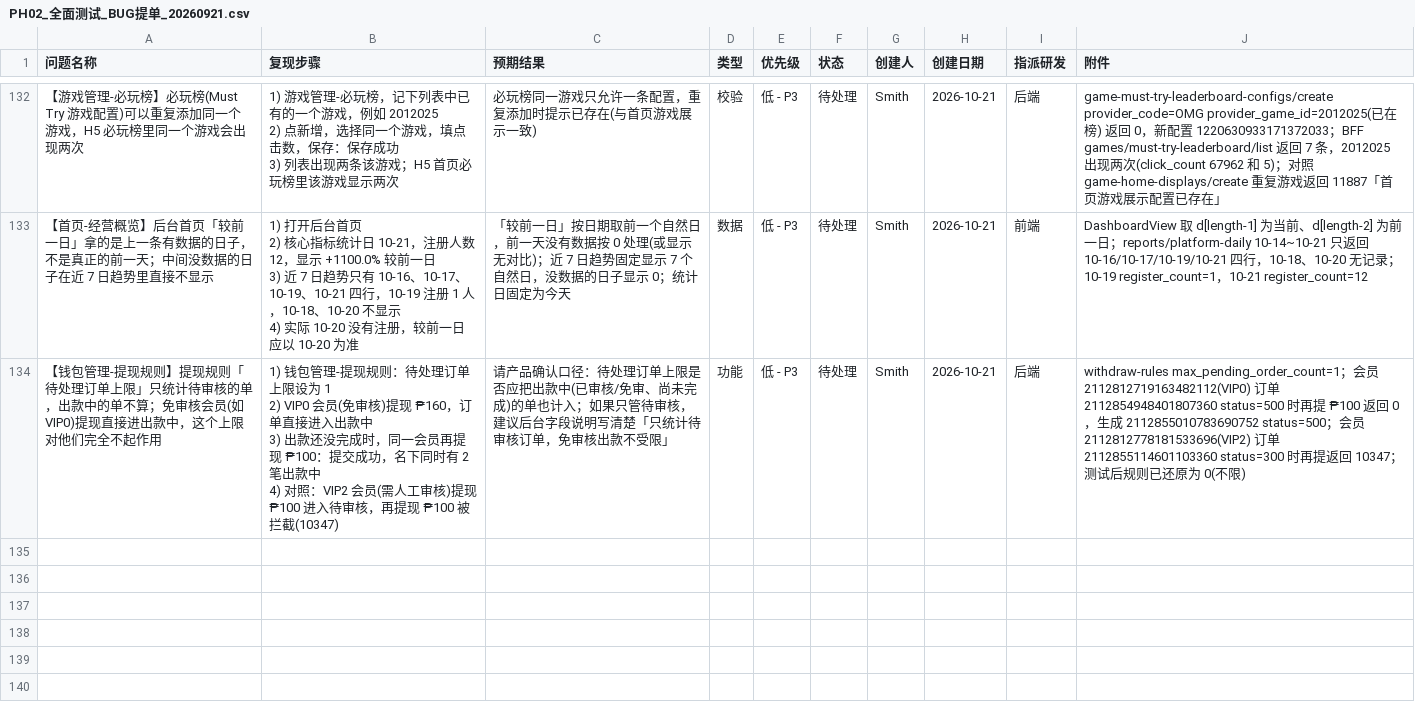
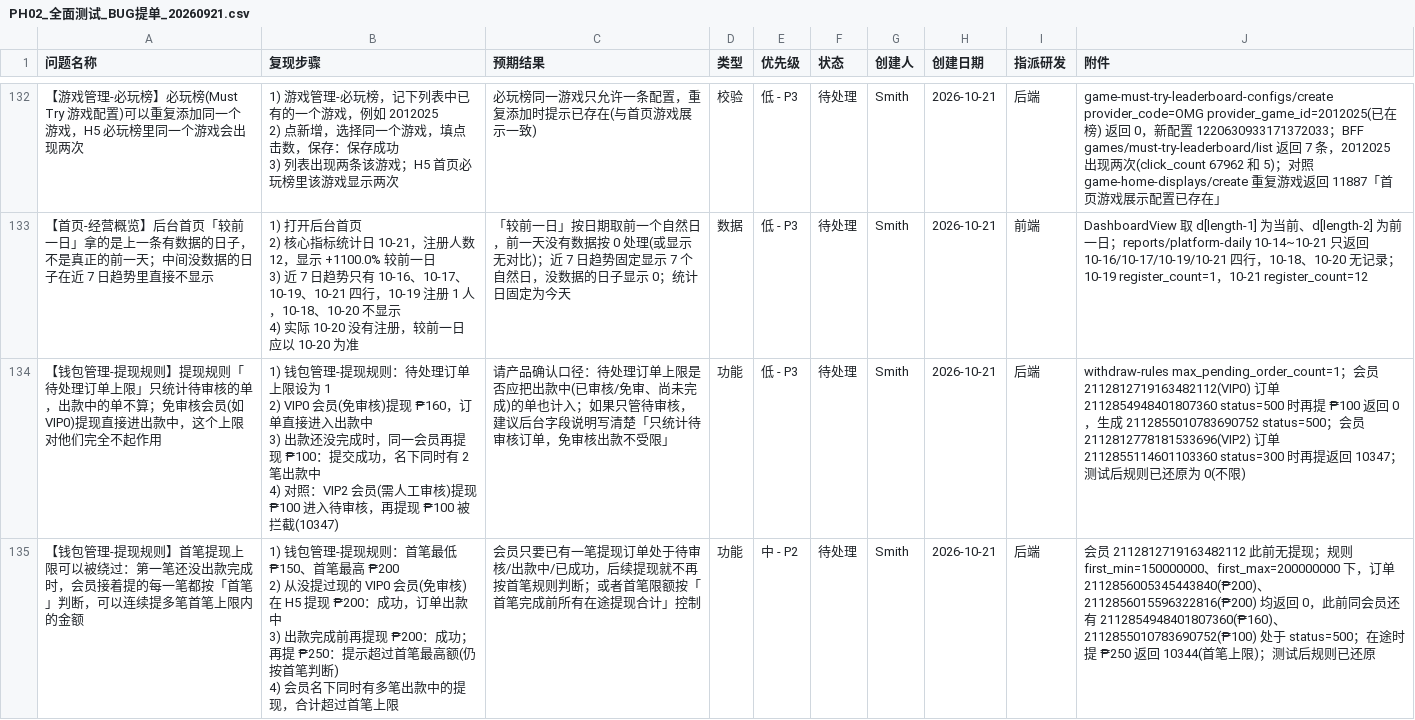
Before and after one commit to smith12138/html-pages, a CSV file: docs/PH02/PH02_全面测试_BUG提单_20260921.csv, drawn as a sheet; only a part is shown, gaps mark what is left out; ↵ is a line break in a cell; the diff names each change by its address in the sheet, - before the commit and + after, or states it on an @@ line.

```diff
--- a/docs/PH02/PH02_全面测试_BUG提单_20260921.csv
+++ b/docs/PH02/PH02_全面测试_BUG提单_20260921.csv
+row 135: 【钱包管理-提现规则】首笔提现上限可以被绕过：第一笔还没出款完成时，会员接着提的每一笔都按「首笔」判断，可以连续提多笔首笔上限内的金额 | 1) 钱包管理-提现规则：首笔最低 ₱150、首笔最高 ₱200 ↵ 2) 从没提过现的 VIP0 会员(免审核)在 H5 提现 ₱200：成功，订单出款中 ↵ 3) 出款完成前再提现 ₱200：成功；再提 ₱250：提示超过首笔最高额(仍按首笔判断) ↵ 4) 会员名下同时有多笔出款中的提现，合计超过首笔上限 | 会员只要已有一笔提现订单处于待审核/出款中/已成功，后续提现就不再按首笔规则判断；或者首笔限额按「首笔完成前所有在途提现合计」控制 | 功能 | 中 - P2 | 待处理 | Smith | 2026-10-21 | 后端 | 会员 2112812719163482112 此前无提现；规则 first_min=150000000、first_max=200000000 下，订单 2112856005345443840(₱200)、2112856015596322816(₱200) 均返回 0，此前同会员还有 2112854948401807360(₱160)、2112855010783690752(₱100) 处于 status=500；在途时提 ₱250 返回 10344(首笔上限)；测试后规则已还原
```
Also changed, not shown: 1 other file.
